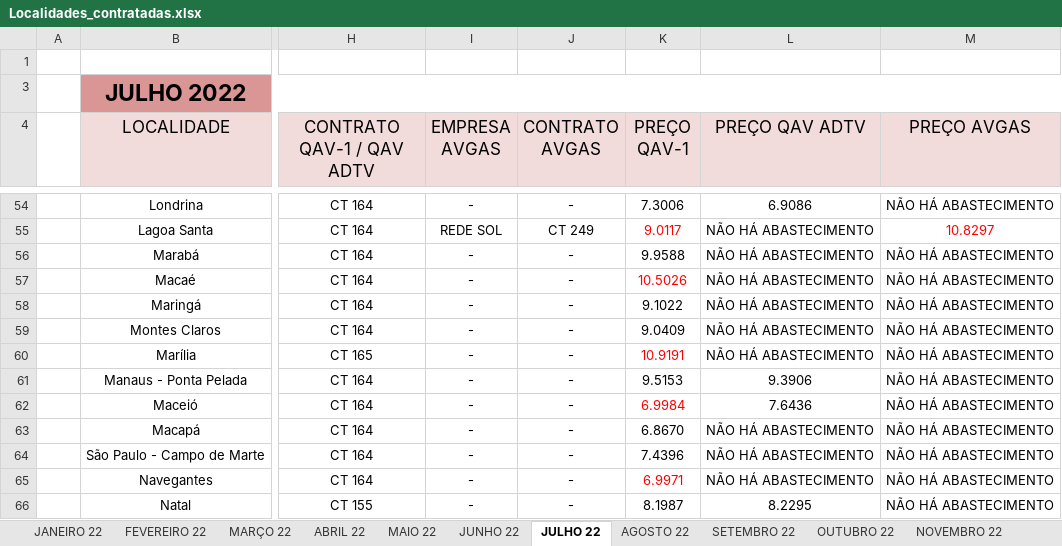
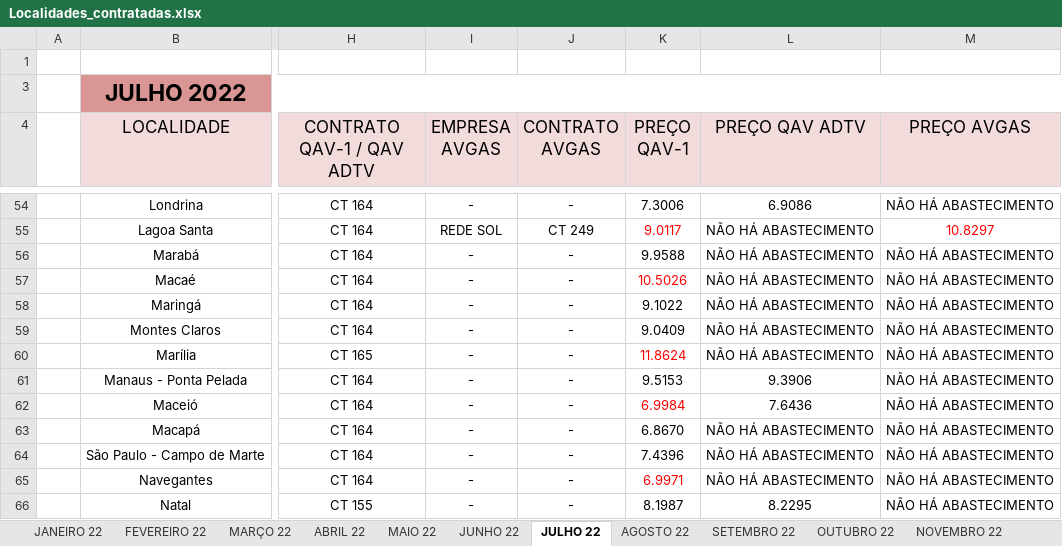
Before and after one commit to thalestmm/Pegasus, an Excel workbook: scripts/data/Localidades_contratadas.xlsx, sheet JULHO 22, drawn as a sheet; only a part is shown, gaps mark what is left out; values as stored, in another font and other column widths than the file's, no borders; the diff names each change by its address in the sheet, - before the commit and + after, or states it on an @@ line.

```diff
--- a/scripts/data/Localidades_contratadas.xlsx (sheet JULHO 22)
+++ b/scripts/data/Localidades_contratadas.xlsx (sheet JULHO 22)
-K60 (PREÇO QAV-1): 10.9191
+K60 (PREÇO QAV-1): 11.8624
```
Also changed, not shown: sheet NOVEMBRO 22, sheet AGOSTO 22, sheet SETEMBRO 22, sheet OUTUBRO 22, other sheet tabs, 3 other files.
